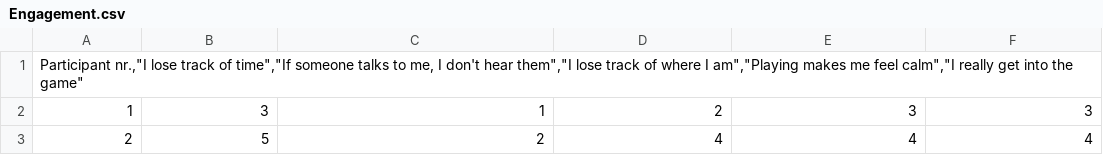
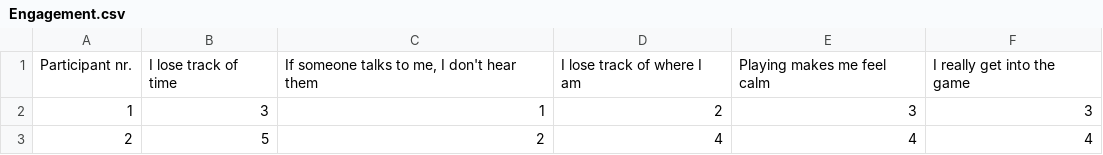
Before and after one commit to osha21/DataPipeline, a CSV file: Engagement.csv, drawn as a sheet; only a part is shown.

```diff
--- a/Engagement.csv
+++ b/Engagement.csv
@@ -1,2 +1,2 @@
-"Participant nr.,""I lose track of time"",""If someone talks to me, I don't hear them"",""I lose track of where I am"",""Playing makes me feel calm"",""I really get into the game"""
+"Participant nr.","I lose track of time","If someone talks to me, I don't hear them","I lose track of where I am","Playing makes me feel calm","I really get into the game"
 1,3,1,2,3,3
```
Also changed, not shown: SenseofAgency.csv, 2 other files.
